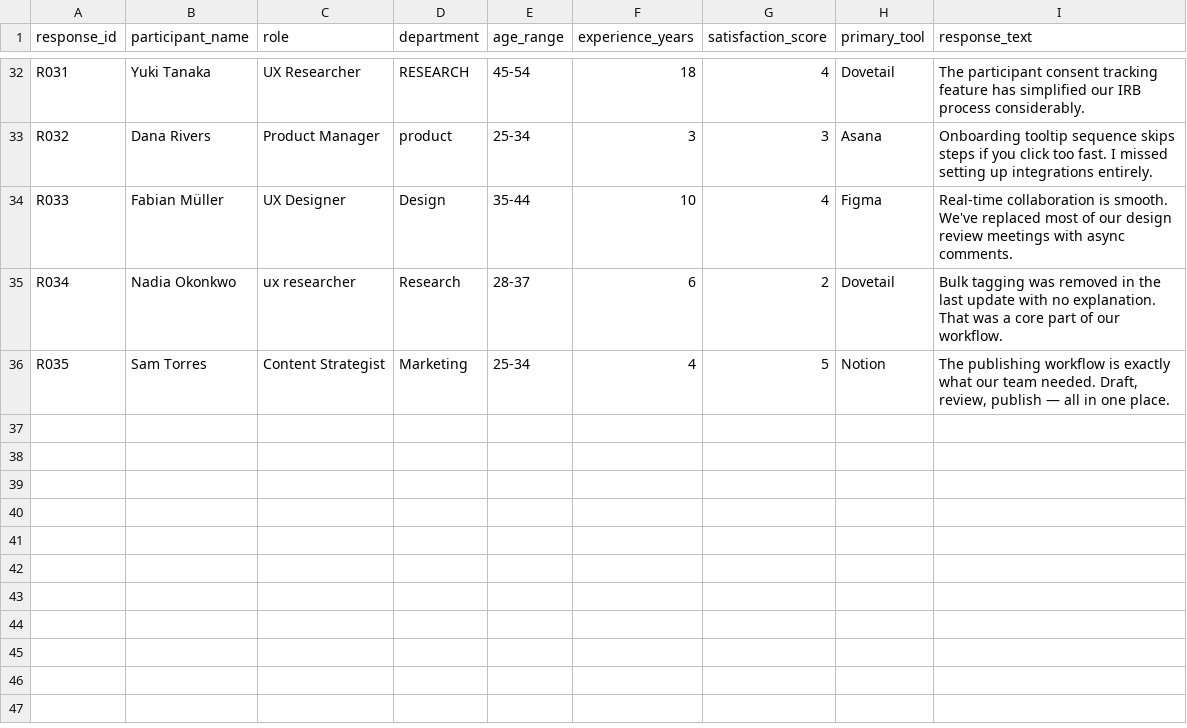
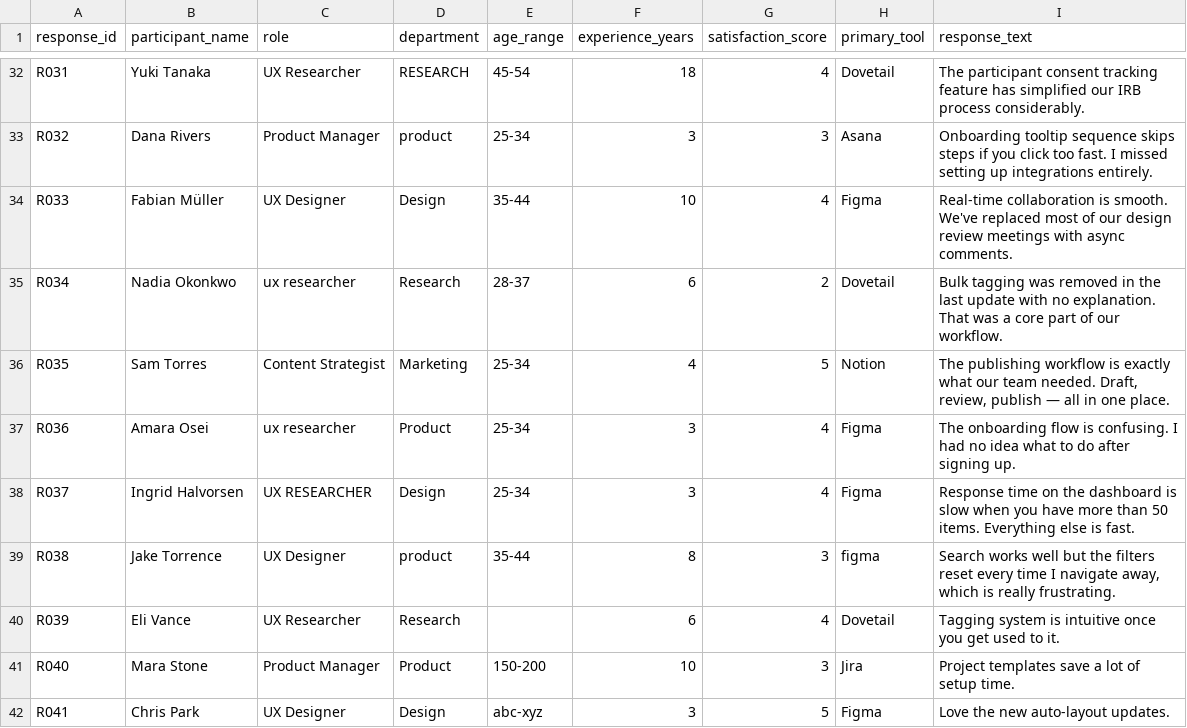
Before and after one commit to nicrod97/hcde530, a CSV file: Week 3/week3_survey_messy.csv, drawn as a sheet; only a part is shown, gaps mark what is left out.

```diff
--- a/Week 3/week3_survey_messy.csv
+++ b/Week 3/week3_survey_messy.csv
@@ -36 +36,7 @@ R034,Nadia Okonkwo,ux researcher,Research,28-37,6,2,Dovetail,"Bulk tagging was r
 R035,Sam Torres,Content Strategist,Marketing,25-34,4,5,Notion,"The publishing workflow is exactly what our team needed. Draft, review, publish — all in one place."
+R036,Amara Osei,ux researcher,Product,25-34,3,4,Figma,"The onboarding flow is confusing. I had no idea what to do after signing up."
+R037,Ingrid Halvorsen,UX RESEARCHER,Design,25-34,3,4,Figma,"Response time on the dashboard is slow when you have more than 50 items. Everything else is fast."
+R038,Jake Torrence,UX Designer,product,35-44,8,3,figma,"Search works well but the filters reset every time I navigate away, which is really frustrating."
+R039,Eli Vance,UX Researcher,Research,,6,4,Dovetail,"Tagging system is intuitive once you get used to it."
+R040,Mara Stone,Product Manager,Product,150-200,10,3,Jira,"Project templates save a lot of setup time."
+R041,Chris Park,UX Designer,Design,abc-xyz,3,5,Figma,"Love the new auto-layout updates."
```
Also changed, not shown: 1 other file.
